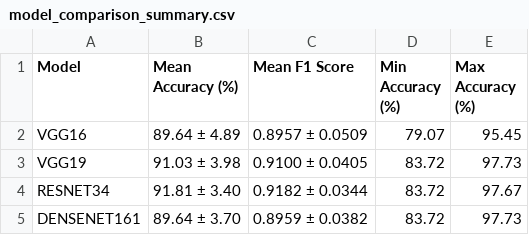
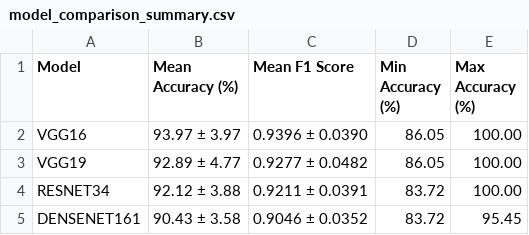
Before and after one commit to songiangvn/COMP3020---Sperm-Morphology-Analysis-Using-Image-to-Image-Translation-Pix2Pix-, a CSV file: HuSHem/outputs/model_comparison_summary.csv, drawn as a sheet.

```diff
--- a/HuSHem/outputs/model_comparison_summary.csv
+++ b/HuSHem/outputs/model_comparison_summary.csv
@@ -1,5 +1,5 @@
 Model,Mean Accuracy (%),Mean F1 Score,Min Accuracy (%),Max Accuracy (%)
-VGG16,89.64 ± 4.89,0.8957 ± 0.0509,79.07,95.45
-VGG19,91.03 ± 3.98,0.9100 ± 0.0405,83.72,97.73
-RESNET34,91.81 ± 3.40,0.9182 ± 0.0344,83.72,97.67
-DENSENET161,89.64 ± 3.70,0.8959 ± 0.0382,83.72,97.73
+VGG16,93.97 ± 3.97,0.9396 ± 0.0390,86.05,100.00
+VGG19,92.89 ± 4.77,0.9277 ± 0.0482,86.05,100.00
+RESNET34,92.12 ± 3.88,0.9211 ± 0.0391,83.72,100.00
+DENSENET161,90.43 ± 3.58,0.9046 ± 0.0352,83.72,95.45
```
Also changed, not shown: HuSHem/outputs/ensemble_results/ensemble_vs_individual_comparison.csv, 16 other files.
